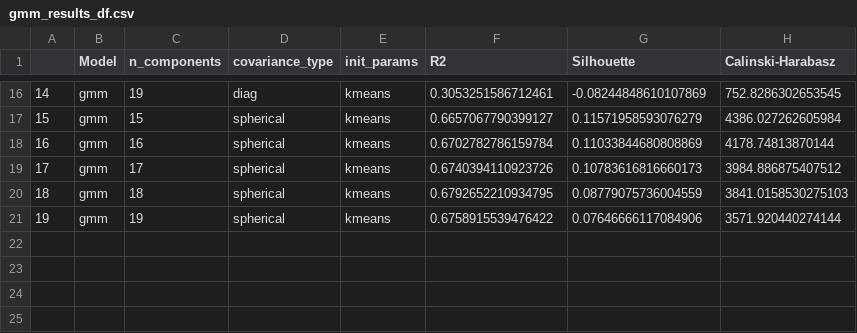
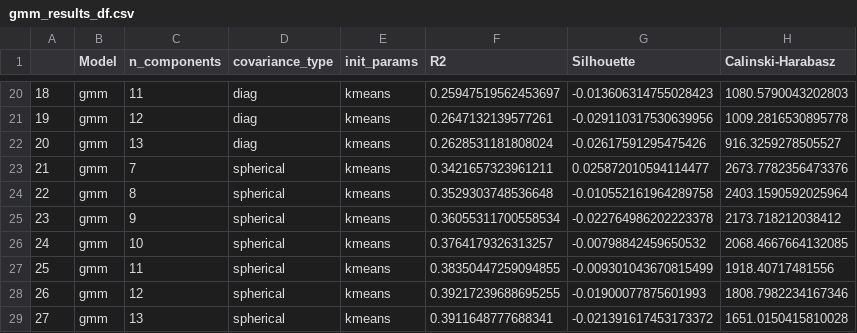
Before and after one commit to antoniooliveira03/data_mining, a CSV file: result_dfs/temp_data/gmm_results_df.csv, drawn as a sheet; only a part is shown, gaps mark what is left out; addresses are those after the commit; the diff covers the shown part only; the diff names each change by its address in the sheet, - before the commit and + after, or states it on an @@ line.

```diff
--- a/result_dfs/temp_data/gmm_results_df.csv
+++ b/result_dfs/temp_data/gmm_results_df.csv
@@ column A renumbered between rows 9 and 27 @@
-C20 (n_components): 19
+C20 (n_components): 11
-F20 (R2): 0.3053251586712461
+F20 (R2): 0.25947519562453697
-G20 (Silhouette): -0.08244848610107869
+G20 (Silhouette): -0.013606314755028423
-H20 (Calinski-Harabasz): 752.8286302653545
+H20 (Calinski-Harabasz): 1080.5790043202803
+row 21: 19 | gmm | 12 | diag | kmeans | 0.2647132139577261 | -0.029110317530639956 | 1009.2816530895778
+row 22: 20 | gmm | 13 | diag | kmeans | 0.2628531181808024 | -0.02617591295475426 | 916.3259278505527
-C23 (n_components): 15
+C23 (n_components): 7
-F23 (R2): 0.6657067790399127
+F23 (R2): 0.3421657323961211
-G23 (Silhouette): 0.11571958593076279
+G23 (Silhouette): 0.025872010594114477
-H23 (Calinski-Harabasz): 4386.027262605984
+H23 (Calinski-Harabasz): 2673.7782356473376
-C24 (n_components): 16
+C24 (n_components): 8
-F24 (R2): 0.6702782786159784
+F24 (R2): 0.3529303748536648
-G24 (Silhouette): 0.11033844680808869
+G24 (Silhouette): -0.010552161964289758
-H24 (Calinski-Harabasz): 4178.74813870144
+H24 (Calinski-Harabasz): 2403.1590592025964
-C25 (n_components): 17
+C25 (n_components): 9
-F25 (R2): 0.6740394110923726
+F25 (R2): 0.36055311700558534
-G25 (Silhouette): 0.10783616816660173
+G25 (Silhouette): -0.022764986202223378
-H25 (Calinski-Harabasz): 3984.886875407512
+H25 (Calinski-Harabasz): 2173.718212038412
-C26 (n_components): 18
+C26 (n_components): 10
-F26 (R2): 0.6792652210934795
+F26 (R2): 0.3764179326313257
-G26 (Silhouette): 0.08779075736004559
+G26 (Silhouette): -0.00798842459650532
-H26 (Calinski-Harabasz): 3841.0158530275103
+H26 (Calinski-Harabasz): 2068.4667664132085
-C27 (n_components): 19
+C27 (n_components): 11
-F27 (R2): 0.6758915539476422
+F27 (R2): 0.38350447259094855
-G27 (Silhouette): 0.07646666117084906
+G27 (Silhouette): -0.009301043670815499
-H27 (Calinski-Harabasz): 3571.920440274144
+H27 (Calinski-Harabasz): 1918.40717481556
+row 28: 26 | gmm | 12 | spherical | kmeans | 0.39217239688695255 | -0.01900077875601993 | 1808.7982234167346
+row 29: 27 | gmm | 13 | spherical | kmeans | 0.3911648777688341 | -0.021391617453173372 | 1651.0150415810028
```
Also changed, not shown: 4 added rows and 56 edited cells elsewhere in this file, result_dfs/temp_data/som_results_df.csv, 1 other file.
